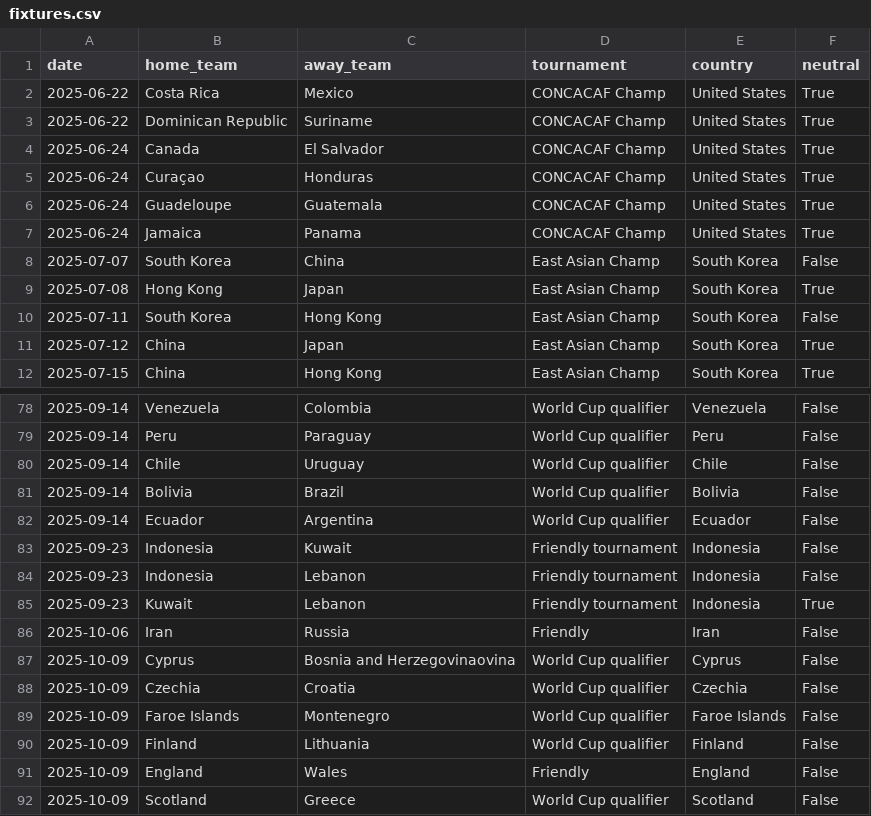
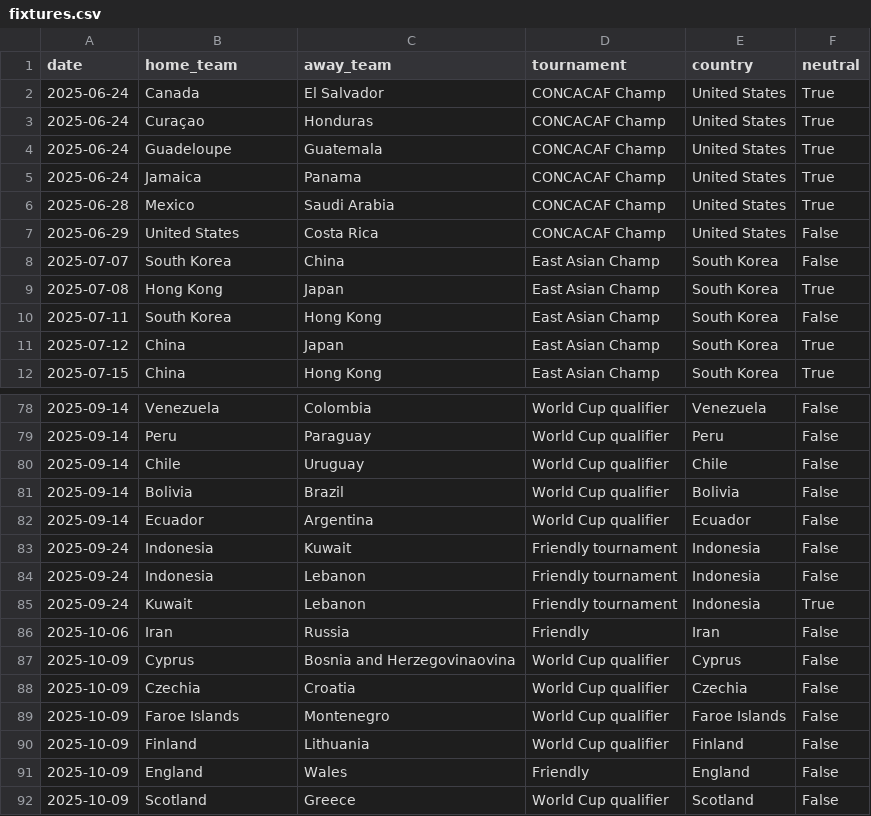
Before and after one commit to 16bravo/MatchOracle, a CSV file: data/source/fixtures.csv, drawn as a sheet; only a part is shown, gaps mark what is left out; the diff covers the shown part only.

```diff
--- a/data/source/fixtures.csv
+++ b/data/source/fixtures.csv
@@ -1,4 +1,2 @@
 date,home_team,away_team,tournament,country,neutral
-2025-06-22,Costa Rica,Mexico,CONCACAF Champ,United States,True
-2025-06-22,Dominican Republic,Suriname,CONCACAF Champ,United States,True
 2025-06-24,Canada,El Salvador,CONCACAF Champ,United States,True
@@ -7,2 +5,4 @@ date,home_team,away_team,tournament,country,neutral
 2025-06-24,Jamaica,Panama,CONCACAF Champ,United States,True
+2025-06-28,Mexico,Saudi Arabia,CONCACAF Champ,United States,True
+2025-06-29,United States,Costa Rica,CONCACAF Champ,United States,False
 2025-07-07,South Korea,China,East Asian Champ,South Korea,False
@@ -82,5 +82,5 @@ date,home_team,away_team,tournament,country,neutral
 2025-09-14,Ecuador,Argentina,World Cup qualifier,Ecuador,False
-2025-09-23,Indonesia,Kuwait,Friendly tournament,Indonesia,False
-2025-09-23,Indonesia,Lebanon,Friendly tournament,Indonesia,False
-2025-09-23,Kuwait,Lebanon,Friendly tournament,Indonesia,True
+2025-09-24,Indonesia,Kuwait,Friendly tournament,Indonesia,False
+2025-09-24,Indonesia,Lebanon,Friendly tournament,Indonesia,False
+2025-09-24,Kuwait,Lebanon,Friendly tournament,Indonesia,True
 2025-10-06,Iran,Russia,Friendly,Iran,False
```
Also changed, not shown: 7 added rows, 7 removed rows, 6 moved rows and 8 edited cells elsewhere in this file, 1 other file.
